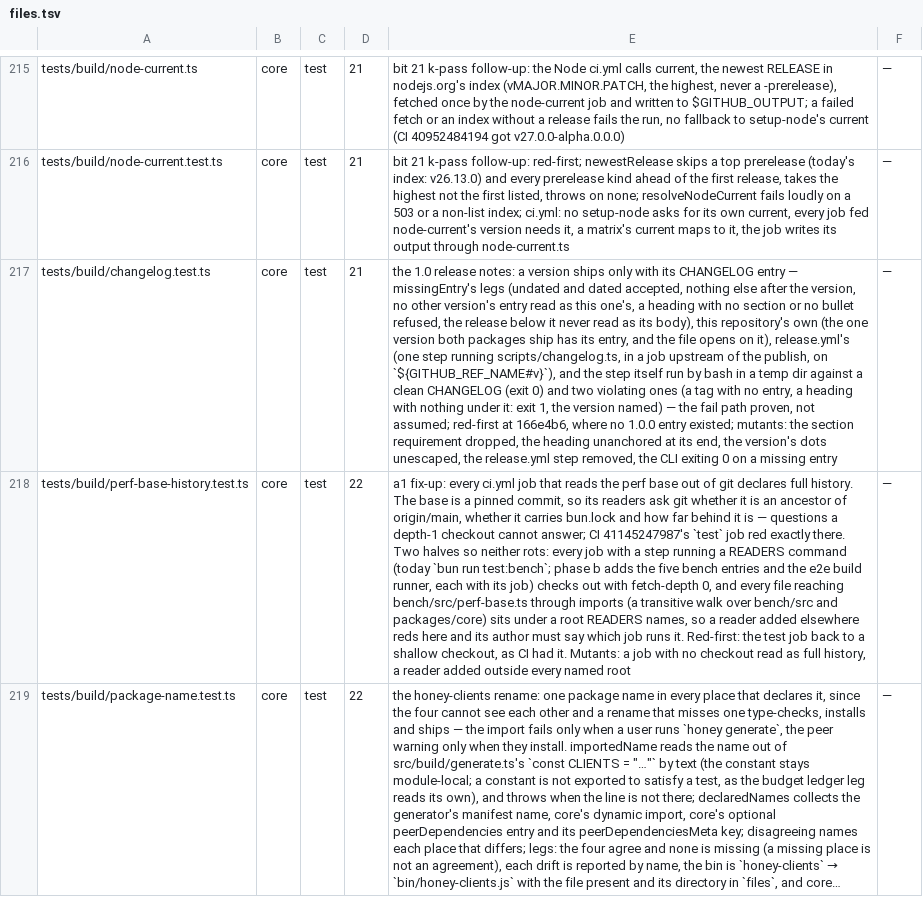
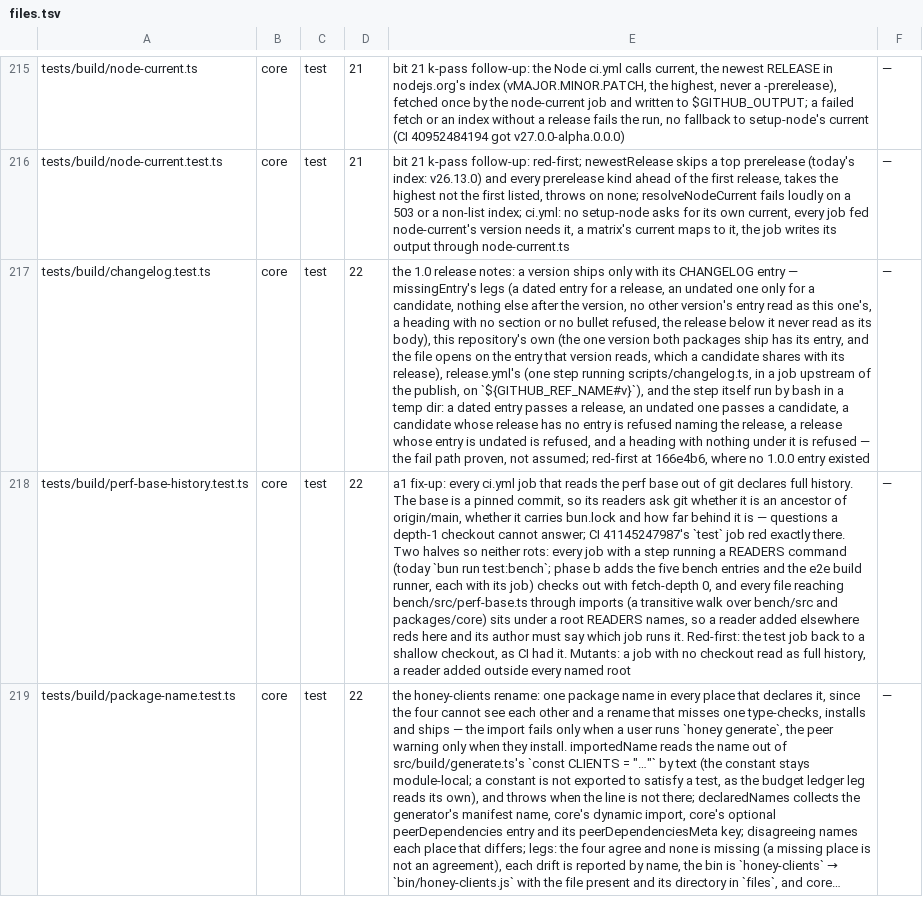
Before and after one commit to workerstack/backend, a TSV file: blueprint/files.tsv, drawn as a sheet; only a part is shown, gaps mark what is left out; long unchanged cells end in …; the diff covers the shown part only; the diff names each change by its address in the sheet, - before the commit and + after, or states it on an @@ line.

Commit message:
chore(release): 1.0.0-rc.1, a candidate publishes to next and never to latest
Both packages are 1.0.0-rc.1, and core's optional peer range admits any 1.0.0 candidate. A
prerelease tag publishes with --tag next and a prerelease GitHub release, so latest stays where
it is until 1.0.0. A candidate reads its release's changelog entry undated; the final release
needs it dated. Install lines say @next while the candidate is out.

```diff
--- a/blueprint/files.tsv
+++ b/blueprint/files.tsv
-D217: 21
+D217: 22
-E217: …missingEntry's legs (undated and dated accepted, nothing else after the version, no other version's entry read as this one's, a heading with no section or no bullet refused, the release below it never read as its body), this repository's own (the one version both packages ship has its entry, and the file opens on it), release.yml's (one step running scripts/changelog.ts, in a job upstream of the publish, on `${GITHUB_REF_NAME#v}`), and the step itself run by bash in a temp dir against a clean CHANGELOG (exit 0) and two violating ones (a tag with no entry, a heading with nothing under it: exit 1, the version named) — the fail path proven, not assumed; red-first at 166e4b6, where no 1.0.0 entry existed; mutants: the section requirement dropped, the heading unanchored at its end, the version's dots unescaped, the release.yml step removed, the CLI exiting 0 on a missing entry
+E217: …missingEntry's legs (a dated entry for a release, an undated one only for a candidate, nothing else after the version, no other version's entry read as this one's, a heading with no section or no bullet refused, the release below it never read as its body), this repository's own (the one version both packages ship has its entry, and the file opens on the entry that version reads, which a candidate shares with its release), release.yml's (one step running scripts/changelog.ts, in a job upstream of the publish, on `${GITHUB_REF_NAME#v}`), and the step itself run by bash in a temp dir: a dated entry passes a release, an undated one passes a candidate, a candidate whose release has no entry is refused naming the release, a release whose entry is undated is refused, and a heading with nothing under it is refused — the fail path proven, not assumed; red-first at 166e4b6, where no 1.0.0 entry existed
```
Also changed, not shown: 1 added row and 1 edited cell elsewhere in this file, 11 other files.
